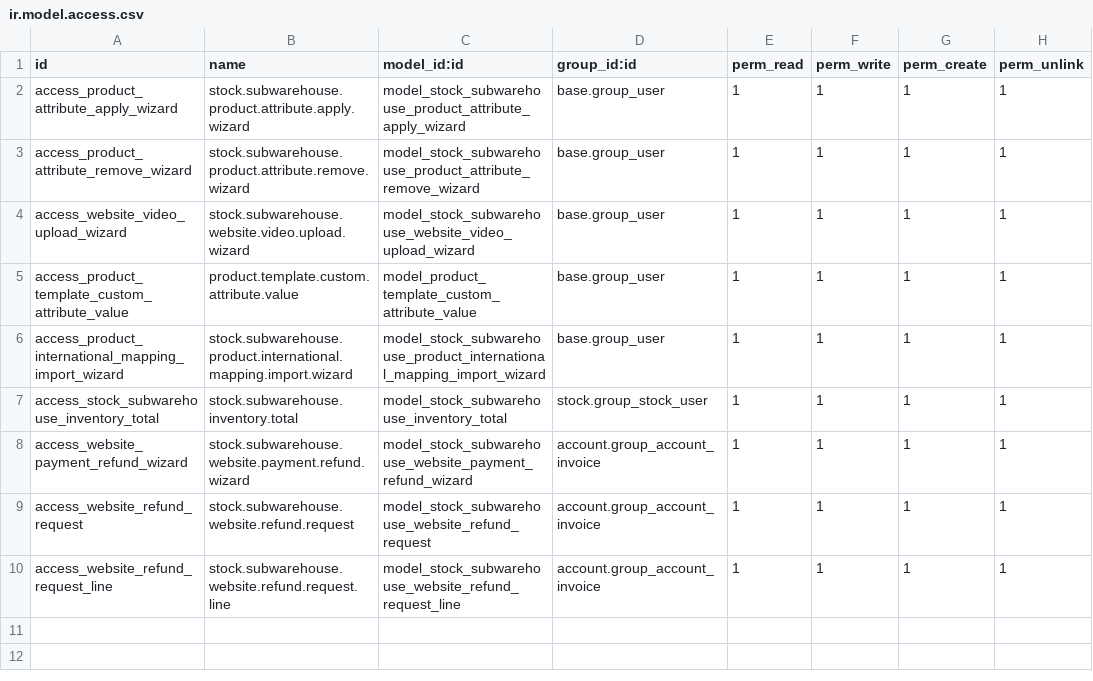
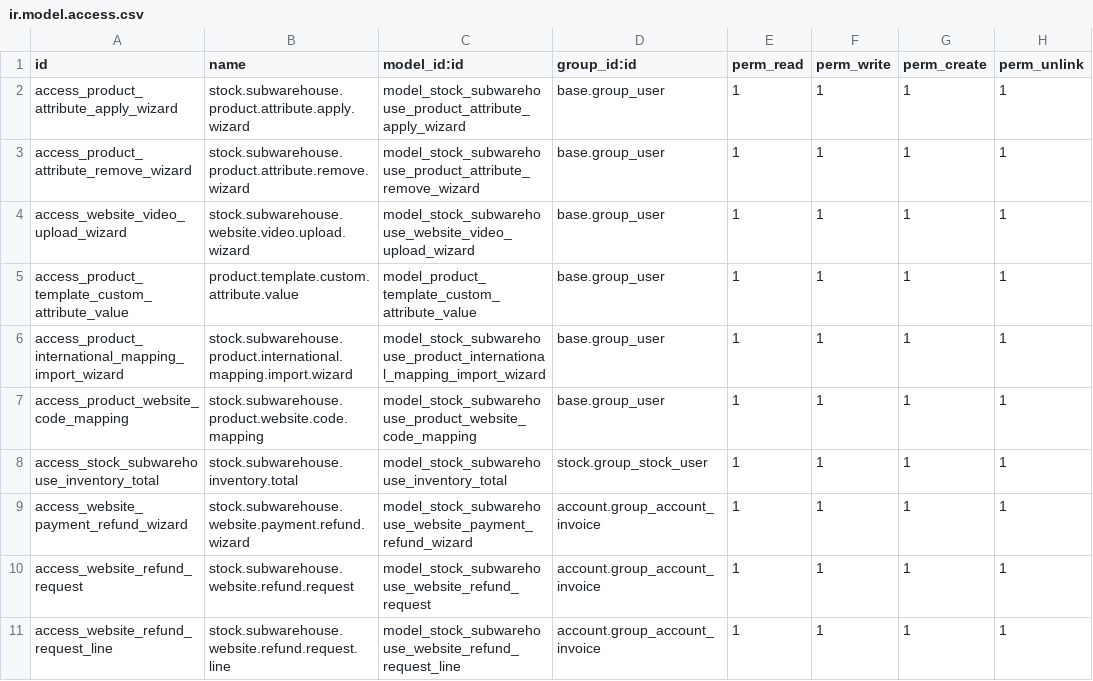
Before and after one commit to Steve-s2024/Odoo-Project, a CSV file: custom_addons/stock_subwarehouse_hierarchy/security/ir.model.access.csv, drawn as a sheet; the diff names each change by its address in the sheet, - before the commit and + after, or states it on an @@ line.

Commit message:
Map website prices by product code pattern

```diff
--- a/custom_addons/stock_subwarehouse_hierarchy/security/ir.model.access.csv
+++ b/custom_addons/stock_subwarehouse_hierarchy/security/ir.model.access.csv
+row 7: access_product_website_code_mapping | stock.subwarehouse.product.website.code.mapping | model_stock_subwarehouse_product_website_code_mapping | base.group_user | 1 | 1 | 1 | 1
```
Also changed, not shown: 6 other files.
